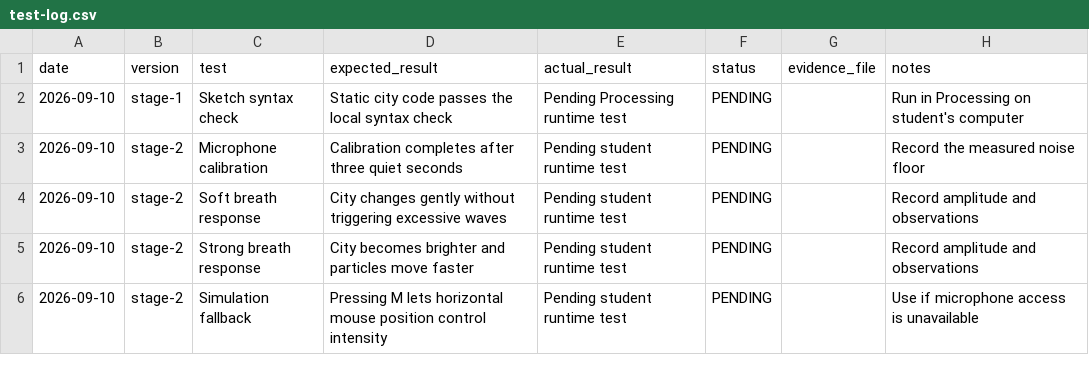
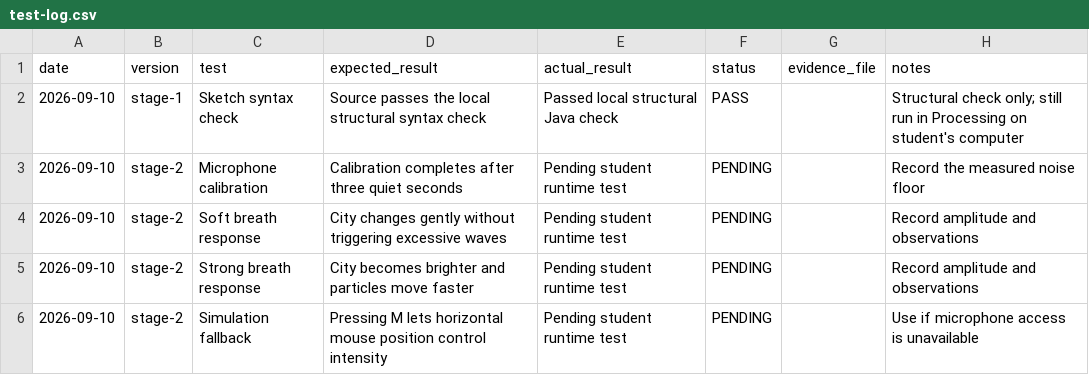
Before and after one commit to Lilrocket0626/BreathingCity, a CSV file: docs/test-log.csv, drawn as a sheet.

```diff
--- a/docs/test-log.csv
+++ b/docs/test-log.csv
@@ -1,3 +1,3 @@
 date,version,test,expected_result,actual_result,status,evidence_file,notes
-2026-09-10,stage-1,Sketch syntax check,Static city code passes the local syntax check,Pending Processing runtime test,PENDING,,Run in Processing on student's computer
+2026-09-10,stage-1,Sketch syntax check,Source passes the local structural syntax check,Passed local structural Java check,PASS,,Structural check only; still run in Processing on student's computer
 2026-09-10,stage-2,Microphone calibration,Calibration completes after three quiet seconds,Pending student runtime test,PENDING,,Record the measured noise floor
```
Also changed, not shown: 10 other files.
